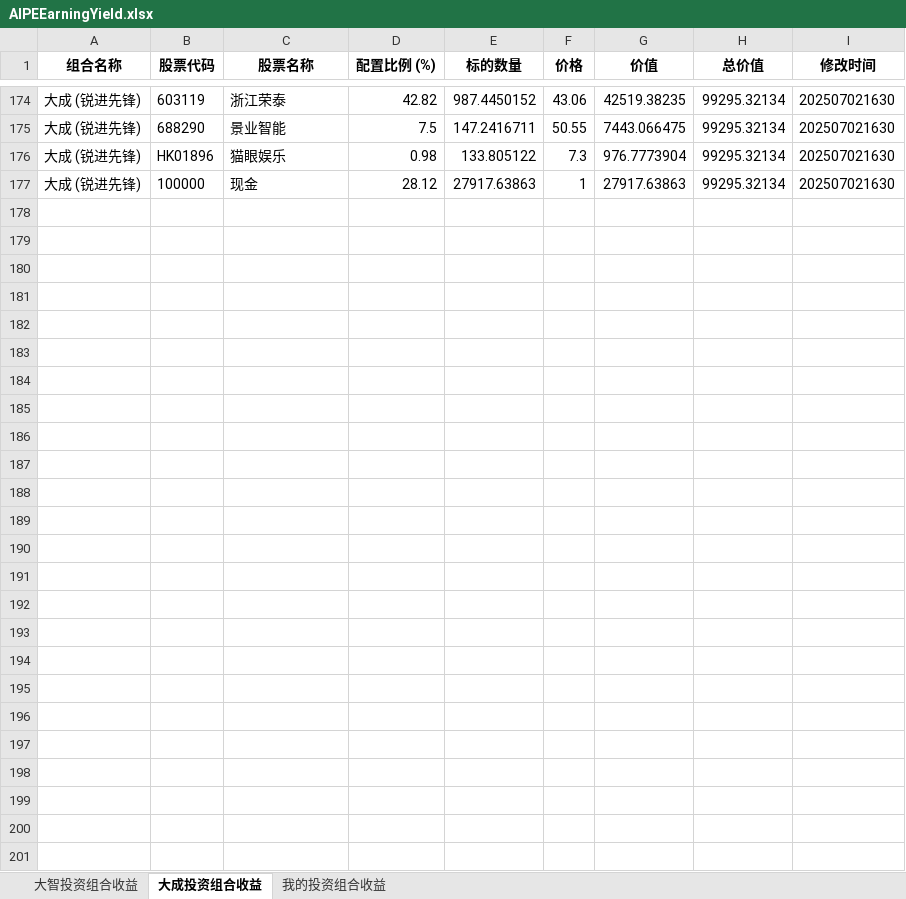
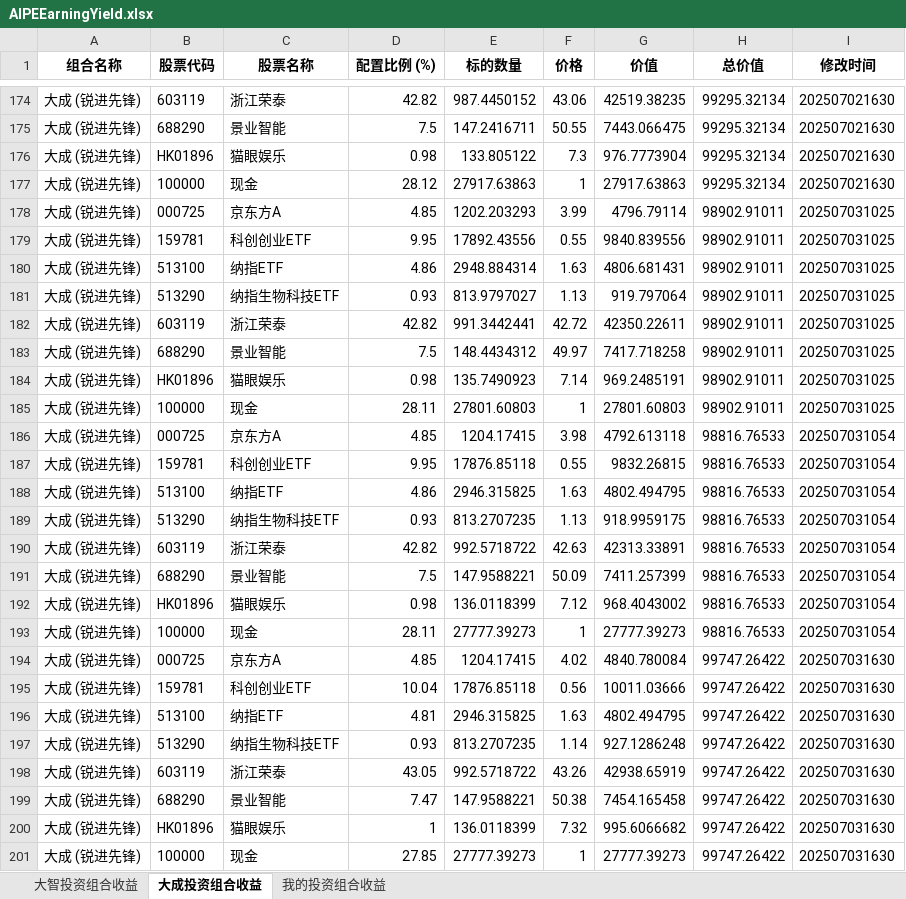
Before and after one commit to digital-era/AIPEInvestmentAgent, an Excel workbook: data/AIPEEarningYield.xlsx, sheet 大成投资组合收益, drawn as a sheet; only a part is shown, gaps mark what is left out; values as stored, in another font and other column widths than the file's, no borders; the diff names each change by its address in the sheet, - before the commit and + after, or states it on an @@ line.

```diff
--- a/data/AIPEEarningYield.xlsx (sheet 大成投资组合收益)
+++ b/data/AIPEEarningYield.xlsx (sheet 大成投资组合收益)
+row 178: 大成 (锐进先锋) | 000725 | 京东方A | 4.85 | 1202.203293 | 3.99 | 4796.79114 | 98902.91011 | 202507031025
+row 179: 大成 (锐进先锋) | 159781 | 科创创业ETF | 9.95 | 17892.43556 | 0.55 | 9840.839556 | 98902.91011 | 202507031025
+row 180: 大成 (锐进先锋) | 513100 | 纳指ETF | 4.86 | 2948.884314 | 1.63 | 4806.681431 | 98902.91011 | 202507031025
+row 181: 大成 (锐进先锋) | 513290 | 纳指生物科技ETF | 0.93 | 813.9797027 | 1.13 | 919.797064 | 98902.91011 | 202507031025
+row 182: 大成 (锐进先锋) | 603119 | 浙江荣泰 | 42.82 | 991.3442441 | 42.72 | 42350.22611 | 98902.91011 | 202507031025
+row 183: 大成 (锐进先锋) | 688290 | 景业智能 | 7.5 | 148.4434312 | 49.97 | 7417.718258 | 98902.91011 | 202507031025
+row 184: 大成 (锐进先锋) | HK01896 | 猫眼娱乐 | 0.98 | 135.7490923 | 7.14 | 969.2485191 | 98902.91011 | 202507031025
+row 185: 大成 (锐进先锋) | 100000 | 现金 | 28.11 | 27801.60803 | 1 | 27801.60803 | 98902.91011 | 202507031025
+row 186: 大成 (锐进先锋) | 000725 | 京东方A | 4.85 | 1204.17415 | 3.98 | 4792.613118 | 98816.76533 | 202507031054
+row 187: 大成 (锐进先锋) | 159781 | 科创创业ETF | 9.95 | 17876.85118 | 0.55 | 9832.26815 | 98816.76533 | 202507031054
+row 188: 大成 (锐进先锋) | 513100 | 纳指ETF | 4.86 | 2946.315825 | 1.63 | 4802.494795 | 98816.76533 | 202507031054
+row 189: 大成 (锐进先锋) | 513290 | 纳指生物科技ETF | 0.93 | 813.2707235 | 1.13 | 918.9959175 | 98816.76533 | 202507031054
+row 190: 大成 (锐进先锋) | 603119 | 浙江荣泰 | 42.82 | 992.5718722 | 42.63 | 42313.33891 | 98816.76533 | 202507031054
+row 191: 大成 (锐进先锋) | 688290 | 景业智能 | 7.5 | 147.9588221 | 50.09 | 7411.257399 | 98816.76533 | 202507031054
+row 192: 大成 (锐进先锋) | HK01896 | 猫眼娱乐 | 0.98 | 136.0118399 | 7.12 | 968.4043002 | 98816.76533 | 202507031054
+row 193: 大成 (锐进先锋) | 100000 | 现金 | 28.11 | 27777.39273 | 1 | 27777.39273 | 98816.76533 | 202507031054
+row 194: 大成 (锐进先锋) | 000725 | 京东方A | 4.85 | 1204.17415 | 4.02 | 4840.780084 | 99747.26422 | 202507031630
+row 195: 大成 (锐进先锋) | 159781 | 科创创业ETF | 10.04 | 17876.85118 | 0.56 | 10011.03666 | 99747.26422 | 202507031630
+row 196: 大成 (锐进先锋) | 513100 | 纳指ETF | 4.81 | 2946.315825 | 1.63 | 4802.494795 | 99747.26422 | 202507031630
+row 197: 大成 (锐进先锋) | 513290 | 纳指生物科技ETF | 0.93 | 813.2707235 | 1.14 | 927.1286248 | 99747.26422 | 202507031630
+row 198: 大成 (锐进先锋) | 603119 | 浙江荣泰 | 43.05 | 992.5718722 | 43.26 | 42938.65919 | 99747.26422 | 202507031630
+row 199: 大成 (锐进先锋) | 688290 | 景业智能 | 7.47 | 147.9588221 | 50.38 | 7454.165458 | 99747.26422 | 202507031630
+row 200: 大成 (锐进先锋) | HK01896 | 猫眼娱乐 | 1 | 136.0118399 | 7.32 | 995.6066682 | 99747.26422 | 202507031630
+row 201: 大成 (锐进先锋) | 100000 | 现金 | 27.85 | 27777.39273 | 1 | 27777.39273 | 99747.26422 | 202507031630
```
Also changed, not shown: sheet 我的投资组合收益, sheet 大智投资组合收益.
